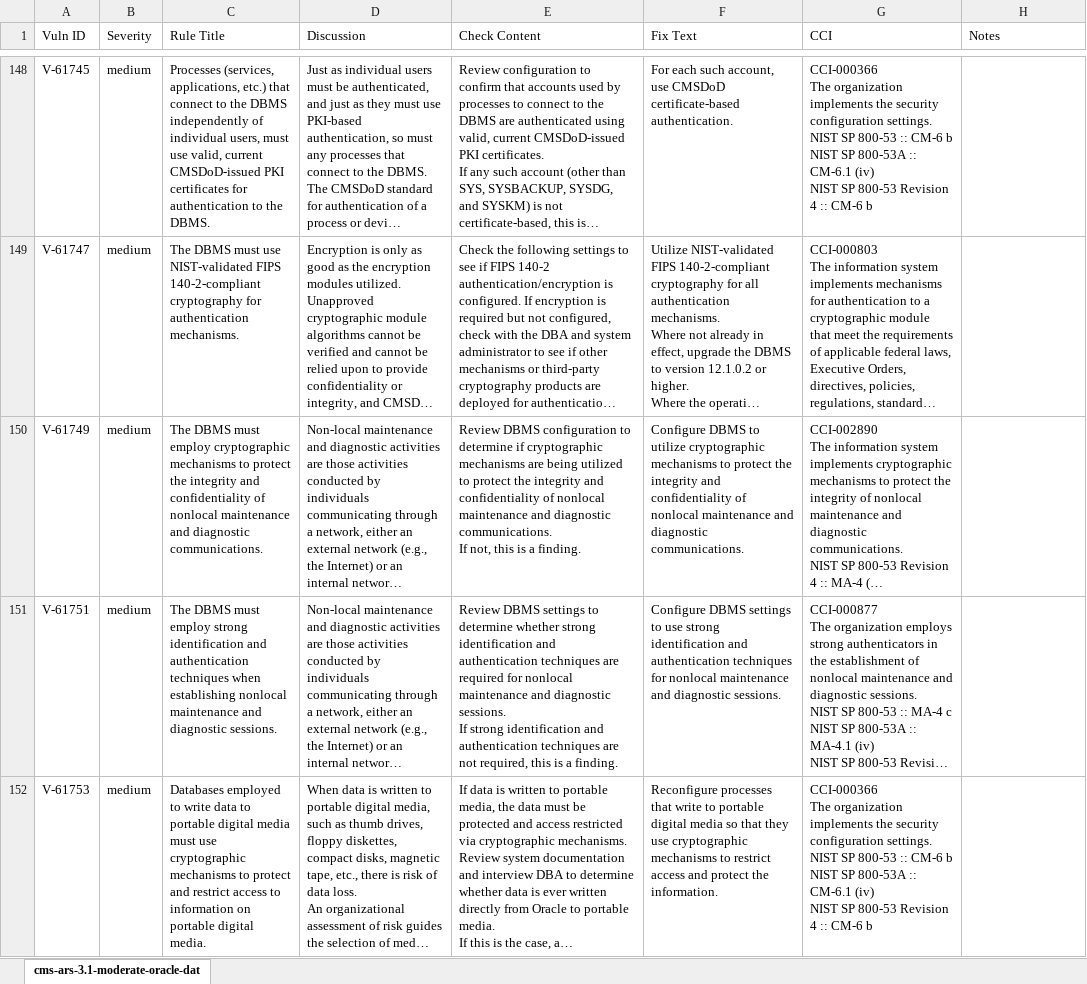
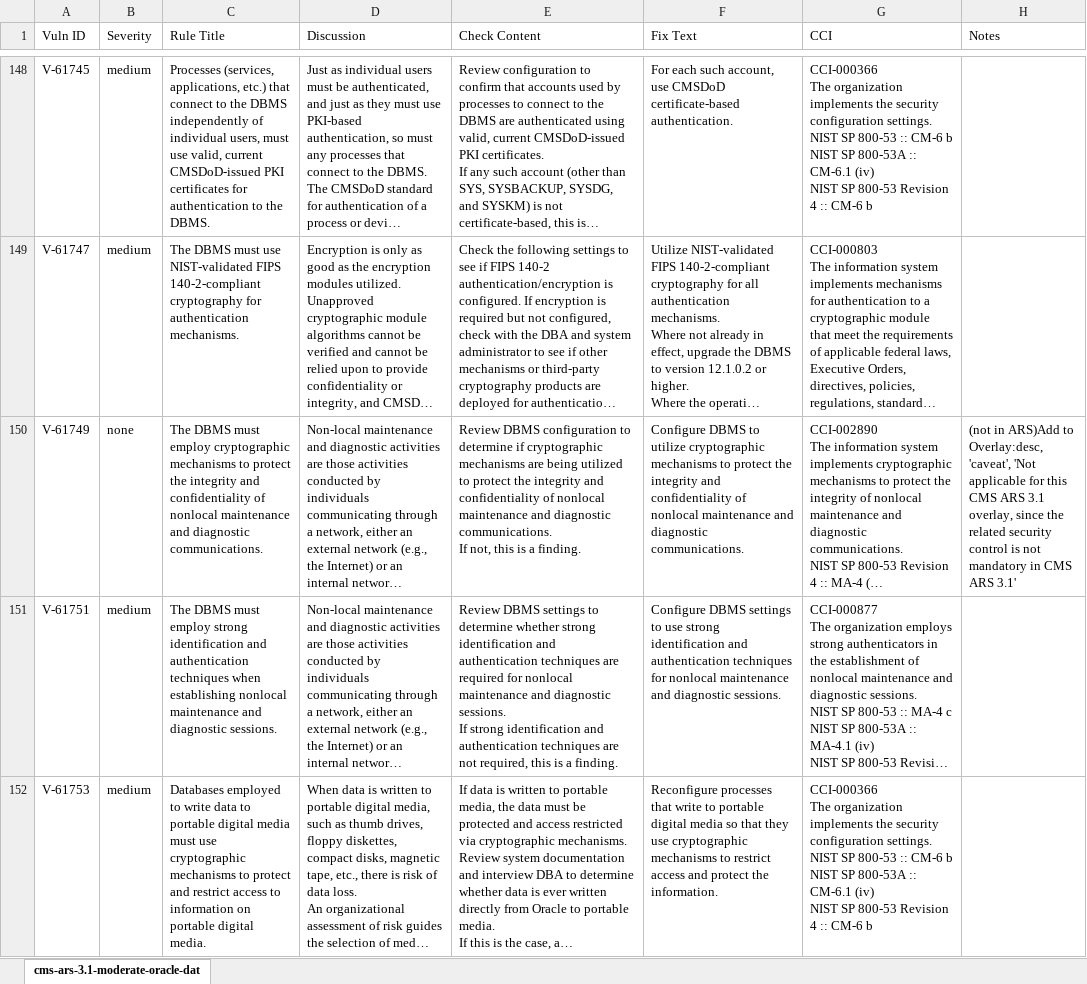
Before and after one commit to CMSgov/cms-ars-3.1-moderate-oracle-database-12c-stig-overlay, an Excel workbook: cms-ars-3.1-moderate-oracle-database-12c-stig-overlay.xlsx, sheet cms-ars-3.1-moderate-oracle-dat, drawn as a sheet; only a part is shown, gaps mark what is left out; long unchanged cells end in …; values as stored, in another font and other column widths than the file's, no cell formats; the diff covers the shown part only; the diff names each change by its address in the sheet, - before the commit and + after, or states it on an @@ line.

```diff
--- a/cms-ars-3.1-moderate-oracle-database-12c-stig-overlay.xlsx (sheet cms-ars-3.1-moderate-oracle-dat)
+++ b/cms-ars-3.1-moderate-oracle-database-12c-stig-overlay.xlsx (sheet cms-ars-3.1-moderate-oracle-dat)
-B150 (Severity): medium
+B150 (Severity): none
-H150 (Notes): (empty)
+H150 (Notes): (not in ARS)Add to Overlay:desc, 'caveat', 'Not applicable for this CMS ARS 3.1 overlay, since the related security control is not mandatory in CMS ARS 3.1'
```
Also changed, not shown: 13 edited cells elsewhere in this sheet, cell formats.
